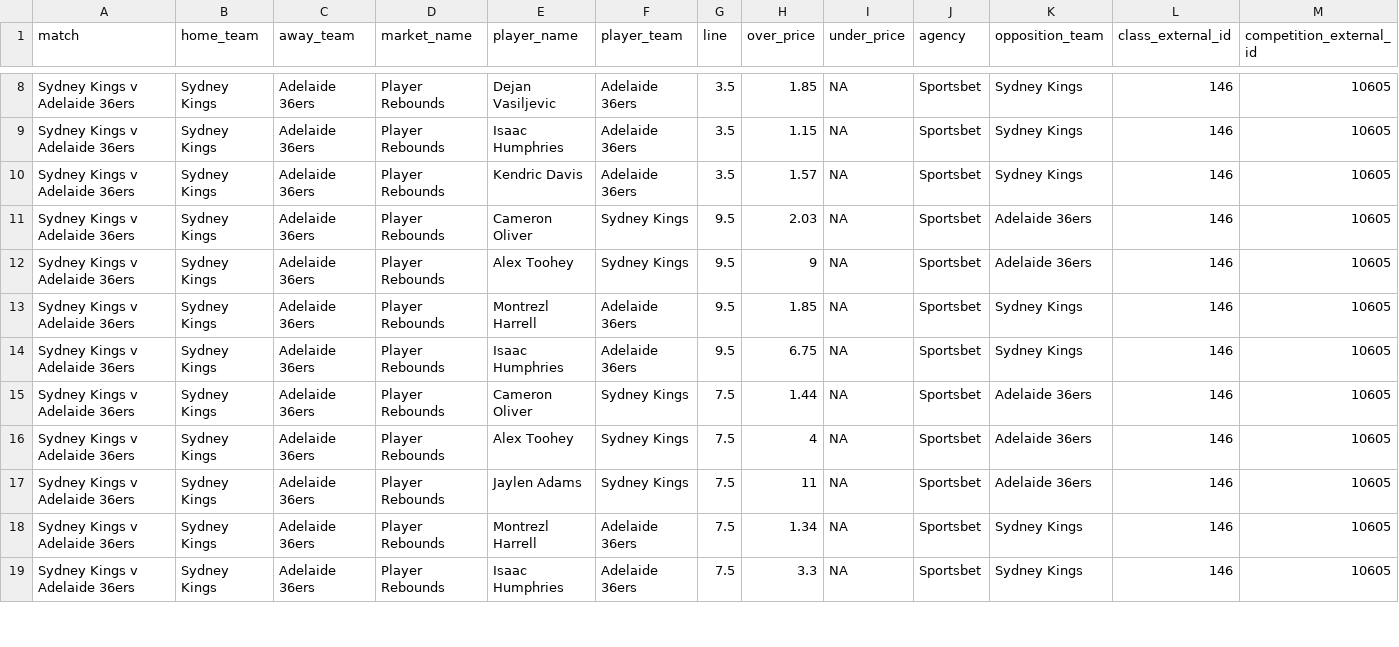
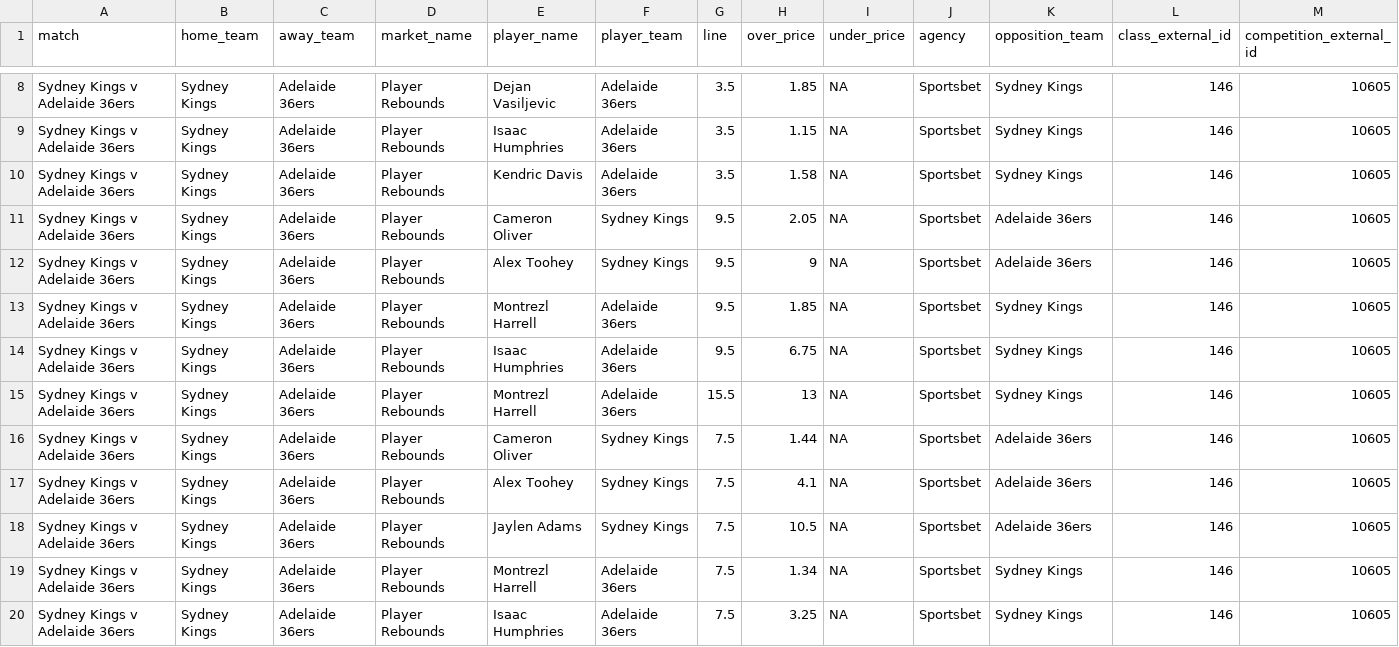
Before and after one commit to jamesbrown1417/NBL, a CSV file: Data/scraped_odds/sportsbet_player_rebounds.csv, drawn as a sheet; only a part is shown, gaps mark what is left out; addresses are those after the commit; rows hold the shown columns only; the diff covers the shown part only; the diff names each change by its address in the sheet, - before the commit and + after, or states it on an @@ line.

```diff
--- a/Data/scraped_odds/sportsbet_player_rebounds.csv
+++ b/Data/scraped_odds/sportsbet_player_rebounds.csv
-H10 (over_price): 1.57
+H10 (over_price): 1.58
-H11 (over_price): 2.03
+H11 (over_price): 2.05
+row 15: Sydney Kings v Adelaide 36ers | Sydney Kings | Adelaide 36ers | Player Rebounds | Montrezl Harrell | Adelaide 36ers | 15.5 | 13 | NA | Sportsbet | Sydney Kings | 146 | 10605
-H17 (over_price): 4
+H17 (over_price): 4.1
-H18 (over_price): 11
+H18 (over_price): 10.5
-H20 (over_price): 3.3
+H20 (over_price): 3.25
```
Also changed, not shown: 9 edited cells elsewhere in this file, Data/scraped_odds/dabble_player_pras.csv, Data/scraped_odds/pointsbet_player_points.csv, 18 other files.
